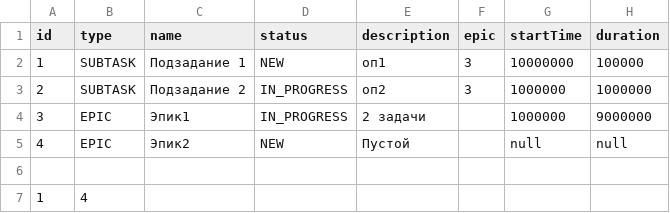
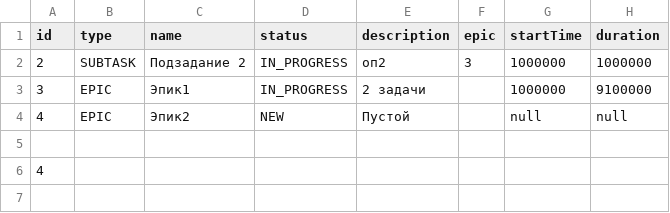
Before and after one commit to tonychem/java-sprint2-hw, a CSV file: src/files/input.csv, drawn as a sheet.

```diff
--- a/src/files/input.csv
+++ b/src/files/input.csv
@@ -1,7 +1,6 @@
 id,type,name,status,description,epic,startTime,duration
-1,SUBTASK,Подзадание 1,NEW,оп1,3,10000000,100000
 2,SUBTASK,Подзадание 2,IN_PROGRESS,оп2,3,1000000,1000000
-3,EPIC,Эпик1,IN_PROGRESS,2 задачи,,1000000,9000000
+3,EPIC,Эпик1,IN_PROGRESS,2 задачи,,1000000,9100000
 4,EPIC,Эпик2,NEW,Пустой,,null,null
 
-1,4
+4
```
Also changed, not shown: 7 other files.
